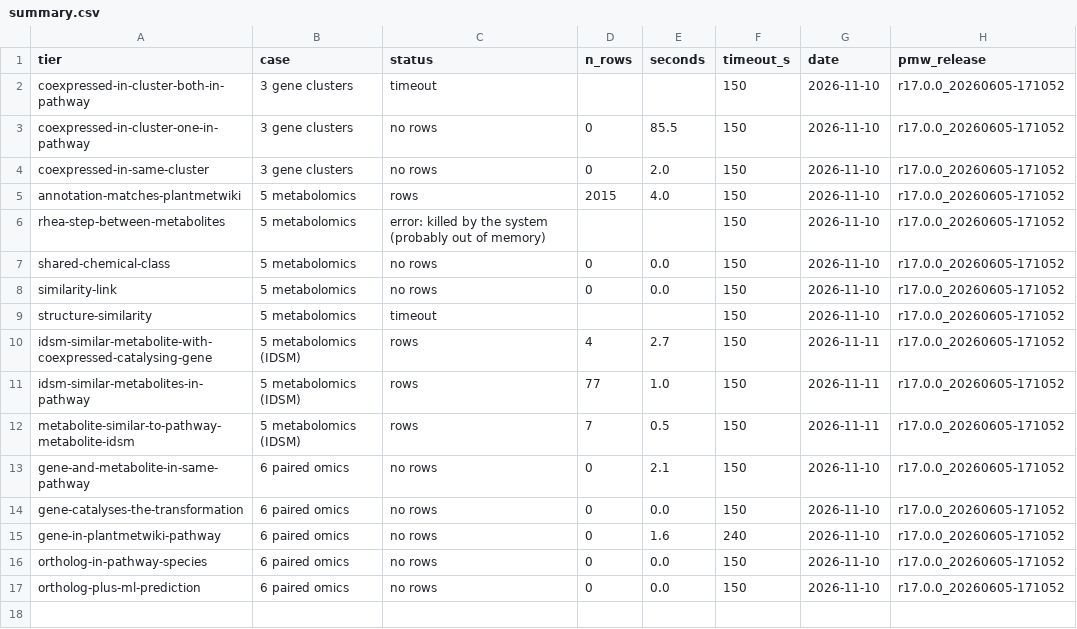
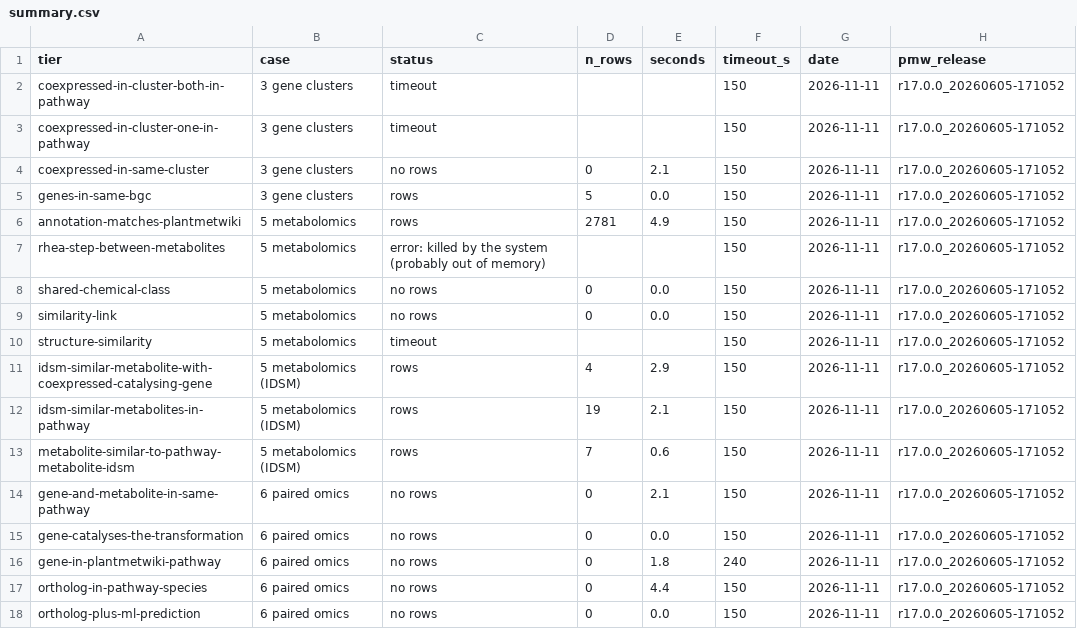
Before and after one commit to pathway-lod/lod-pathways-community, a CSV file: minimum_information/notebooks/results/summary.csv, drawn as a sheet.

```diff
--- a/minimum_information/notebooks/results/summary.csv
+++ b/minimum_information/notebooks/results/summary.csv
@@ -1,17 +1,18 @@
 tier,case,status,n_rows,seconds,timeout_s,date,pmw_release
-coexpressed-in-cluster-both-in-pathway,3 gene clusters,timeout,,,150,2026-11-10,r17.0.0_20260605-171052
-coexpressed-in-cluster-one-in-pathway,3 gene clusters,no rows,0,85.5,150,2026-11-10,r17.0.0_20260605-171052
-coexpressed-in-same-cluster,3 gene clusters,no rows,0,2.0,150,2026-11-10,r17.0.0_20260605-171052
-annotation-matches-plantmetwiki,5 metabolomics,rows,2015,4.0,150,2026-11-10,r17.0.0_20260605-171052
-rhea-step-between-metabolites,5 metabolomics,error: killed by the system (probably out of memory),,,150,2026-11-10,r17.0.0_20260605-171052
-shared-chemical-class,5 metabolomics,no rows,0,0.0,150,2026-11-10,r17.0.0_20260605-171052
-similarity-link,5 metabolomics,no rows,0,0.0,150,2026-11-10,r17.0.0_20260605-171052
-structure-similarity,5 metabolomics,timeout,,,150,2026-11-10,r17.0.0_20260605-171052
-idsm-similar-metabolite-with-coexpressed-catalysing-gene,5 metabolomics (IDSM),rows,4,2.7,150,2026-11-11,r17.0.0_20260605-171052
-idsm-similar-metabolites-in-pathway,5 metabolomics (IDSM),rows,77,1.0,150,2026-11-11,r17.0.0_20260605-171052
-metabolite-similar-to-pathway-metabolite-idsm,5 metabolomics (IDSM),rows,7,0.5,150,2026-11-11,r17.0.0_20260605-171052
-gene-and-metabolite-in-same-pathway,6 paired omics,no rows,0,2.1,150,2026-11-10,r17.0.0_20260605-171052
-gene-catalyses-the-transformation,6 paired omics,no rows,0,0.0,150,2026-11-10,r17.0.0_20260605-171052
-gene-in-plantmetwiki-pathway,6 paired omics,no rows,0,1.6,240,2026-11-10,r17.0.0_20260605-171052
-ortholog-in-pathway-species,6 paired omics,no rows,0,0.0,150,2026-11-10,r17.0.0_20260605-171052
-ortholog-plus-ml-prediction,6 paired omics,no rows,0,0.0,150,2026-11-10,r17.0.0_20260605-171052
+coexpressed-in-cluster-both-in-pathway,3 gene clusters,timeout,,,150,2026-11-11,r17.0.0_20260605-171052
+coexpressed-in-cluster-one-in-pathway,3 gene clusters,timeout,,,150,2026-11-11,r17.0.0_20260605-171052
+coexpressed-in-same-cluster,3 gene clusters,no rows,0,2.1,150,2026-11-11,r17.0.0_20260605-171052
+genes-in-same-bgc,3 gene clusters,rows,5,0.0,150,2026-11-11,r17.0.0_20260605-171052
+annotation-matches-plantmetwiki,5 metabolomics,rows,2781,4.9,150,2026-11-11,r17.0.0_20260605-171052
+rhea-step-between-metabolites,5 metabolomics,error: killed by the system (probably out of memory),,,150,2026-11-11,r17.0.0_20260605-171052
+shared-chemical-class,5 metabolomics,no rows,0,0.0,150,2026-11-11,r17.0.0_20260605-171052
+similarity-link,5 metabolomics,no rows,0,0.0,150,2026-11-11,r17.0.0_20260605-171052
+structure-similarity,5 metabolomics,timeout,,,150,2026-11-11,r17.0.0_20260605-171052
+idsm-similar-metabolite-with-coexpressed-catalysing-gene,5 metabolomics (IDSM),rows,4,2.9,150,2026-11-11,r17.0.0_20260605-171052
+idsm-similar-metabolites-in-pathway,5 metabolomics (IDSM),rows,19,2.1,150,2026-11-11,r17.0.0_20260605-171052
+metabolite-similar-to-pathway-metabolite-idsm,5 metabolomics (IDSM),rows,7,0.6,150,2026-11-11,r17.0.0_20260605-171052
+gene-and-metabolite-in-same-pathway,6 paired omics,no rows,0,2.1,150,2026-11-11,r17.0.0_20260605-171052
+gene-catalyses-the-transformation,6 paired omics,no rows,0,0.0,150,2026-11-11,r17.0.0_20260605-171052
+gene-in-plantmetwiki-pathway,6 paired omics,no rows,0,1.8,240,2026-11-11,r17.0.0_20260605-171052
+ortholog-in-pathway-species,6 paired omics,no rows,0,4.4,150,2026-11-11,r17.0.0_20260605-171052
+ortholog-plus-ml-prediction,6 paired omics,no rows,0,0.0,150,2026-11-11,r17.0.0_20260605-171052
```
Also changed, not shown: minimum_information/notebooks/results/idsm-similar-metabolite-with-coexpressed-catalysing-gene.csv, minimum_information/notebooks/results/metabolite-similar-to-pathway-metabolite-idsm.csv, 34 other files.
